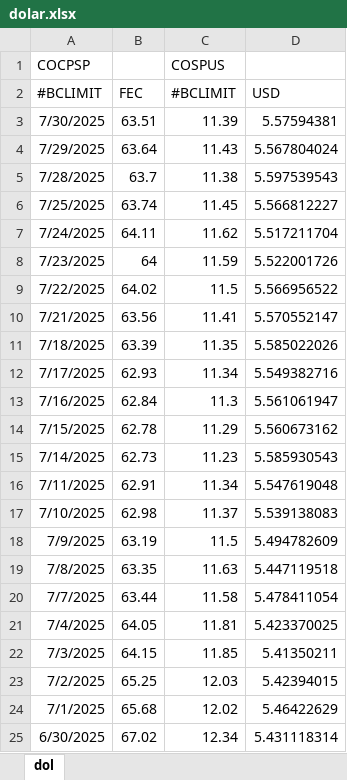
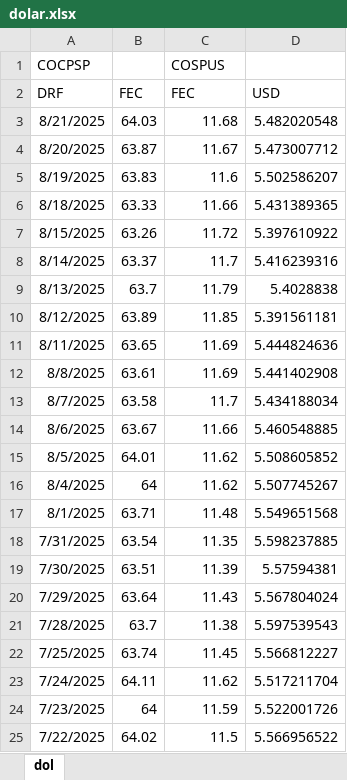
Before and after one commit to luizel-fx/AgPricesAnalytics, an Excel workbook: DATA/dolar.xlsx, sheet dol, drawn as a sheet; only a part is shown; the shorter side is filled out with more unchanged rows; values as stored, in another font and other column widths than the file's, no borders; the diff covers the shown part only; the diff names each change by its address in the sheet, - before the commit and + after, or states it on an @@ line.

```diff
--- a/DATA/dolar.xlsx (sheet dol)
+++ b/DATA/dolar.xlsx (sheet dol)
-A2: #BCLIMIT
+A2: DRF
-C2: #BCLIMIT
+C2: FEC
+row 3: 8/21/2025 | 64.03 | 11.68 | 5.482020548
+row 4: 8/20/2025 | 63.87 | 11.67 | 5.473007712
+row 5: 8/19/2025 | 63.83 | 11.6 | 5.502586207
+row 6: 8/18/2025 | 63.33 | 11.66 | 5.431389365
+row 7: 8/15/2025 | 63.26 | 11.72 | 5.397610922
+row 8: 8/14/2025 | 63.37 | 11.7 | 5.416239316
+row 9: 8/13/2025 | 63.7 | 11.79 | 5.4028838
+row 10: 8/12/2025 | 63.89 | 11.85 | 5.391561181
+row 11: 8/11/2025 | 63.65 | 11.69 | 5.444824636
+row 12: 8/8/2025 | 63.61 | 11.69 | 5.441402908
+row 13: 8/7/2025 | 63.58 | 11.7 | 5.434188034
+row 14: 8/6/2025 | 63.67 | 11.66 | 5.460548885
+row 15: 8/5/2025 | 64.01 | 11.62 | 5.508605852
+row 16: 8/4/2025 | 64 | 11.62 | 5.507745267
+row 17: 8/1/2025 | 63.71 | 11.48 | 5.549651568
+row 18: 7/31/2025 | 63.54 | 11.35 | 5.598237885
```
Also changed, not shown: 16 edited cells elsewhere in this sheet, formulas that keep their value, DATA/boi.xlsx, DATA/milho.xlsx, 1 other file.
